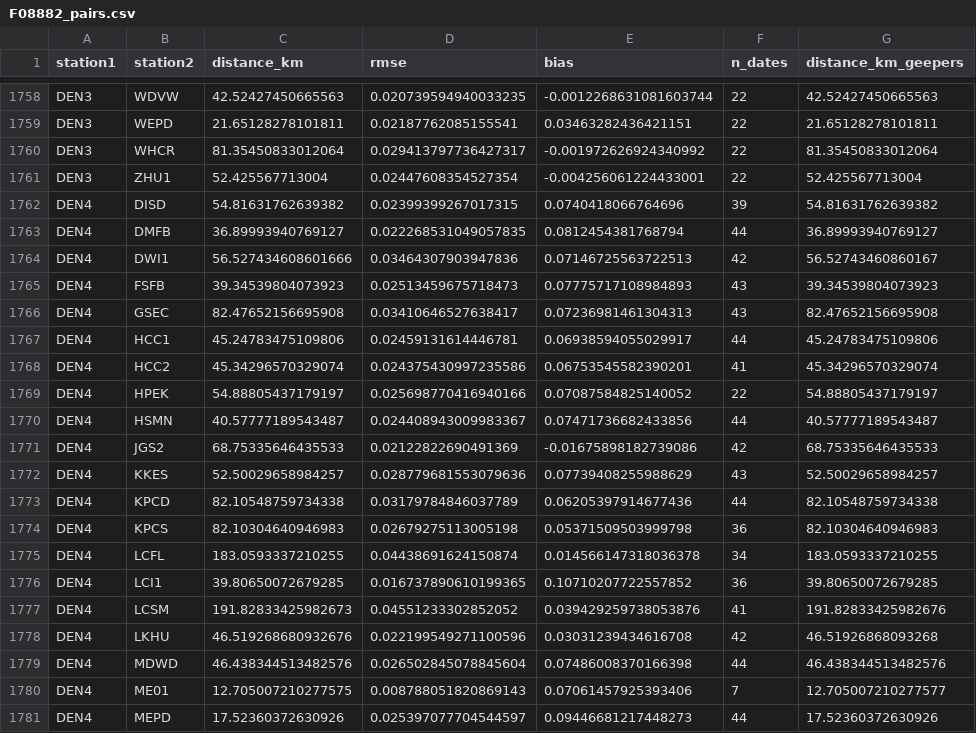
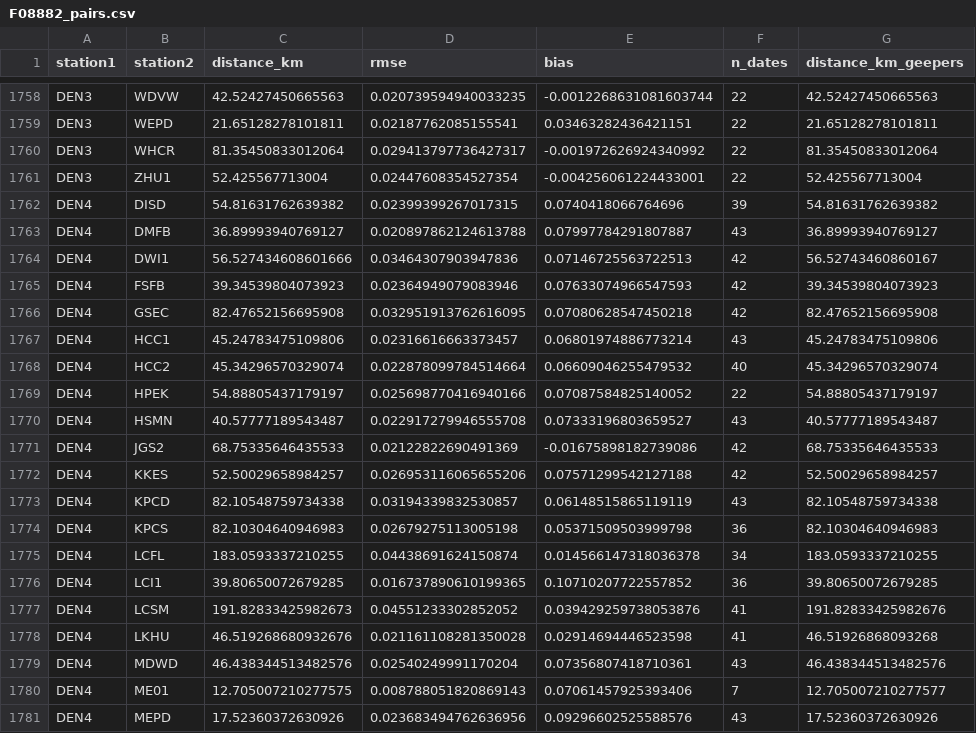
Before and after one commit to mgovorcin/disp-xr, a CSV file: studies/gnss_validation/results/F08882_pairs.csv, drawn as a sheet; only a part is shown, gaps mark what is left out; the diff covers the shown part only; the diff names each change by its address in the sheet, - before the commit and + after, or states it on an @@ line.

```diff
--- a/studies/gnss_validation/results/F08882_pairs.csv
+++ b/studies/gnss_validation/results/F08882_pairs.csv
-D1763 (rmse): 0.022268531049057835
+D1763 (rmse): 0.020897862124613788
-E1763 (bias): 0.0812454381768794
+E1763 (bias): 0.07997784291807887
-F1763 (n_dates): 44
+F1763 (n_dates): 43
-D1765 (rmse): 0.02513459675718473
+D1765 (rmse): 0.02364949079083946
-E1765 (bias): 0.07775717108984893
+E1765 (bias): 0.07633074966547593
-F1765:F1766 (n_dates): 43
+F1765:F1766 (n_dates): 42
-D1766 (rmse): 0.03410646527638417
+D1766 (rmse): 0.032951913762616095
-E1766 (bias): 0.07236981461304313
+E1766 (bias): 0.07080628547450218
-D1767 (rmse): 0.02459131614446781
+D1767 (rmse): 0.02316616663373457
-E1767 (bias): 0.06938594055029917
+E1767 (bias): 0.06801974886773214
-F1767 (n_dates): 44
+F1767 (n_dates): 43
-D1768 (rmse): 0.024375430997235586
+D1768 (rmse): 0.022878099784514664
-E1768 (bias): 0.06753545582390201
+E1768 (bias): 0.06609046255479532
-F1768 (n_dates): 41
+F1768 (n_dates): 40
-D1770 (rmse): 0.024408943009983367
+D1770 (rmse): 0.022917279946555708
-E1770 (bias): 0.07471736682433856
+E1770 (bias): 0.07333196803659527
-F1770 (n_dates): 44
+F1770 (n_dates): 43
-D1772 (rmse): 0.028779681553079636
+D1772 (rmse): 0.026953116065655206
-E1772 (bias): 0.07739408255988629
+E1772 (bias): 0.07571299542127188
-F1772 (n_dates): 43
+F1772 (n_dates): 42
-D1773 (rmse): 0.03179784846037789
+D1773 (rmse): 0.03194339832530857
-E1773 (bias): 0.06205397914677436
+E1773 (bias): 0.06148515865119119
-F1773 (n_dates): 44
+F1773 (n_dates): 43
-D1778 (rmse): 0.022199549271100596
+D1778 (rmse): 0.021161108281350028
-E1778 (bias): 0.03031239434616708
+E1778 (bias): 0.02914694446523598
-F1778 (n_dates): 42
+F1778 (n_dates): 41
-D1779 (rmse): 0.026502845078845604
+D1779 (rmse): 0.02540249991170204
-E1779 (bias): 0.07486008370166398
+E1779 (bias): 0.07356807418710361
-F1779 (n_dates): 44
+F1779 (n_dates): 43
-D1781 (rmse): 0.025397077704544597
+D1781 (rmse): 0.023683494762636956
-E1781 (bias): 0.09446681217448273
+E1781 (bias): 0.09296602525588576
-F1781 (n_dates): 44
+F1781 (n_dates): 43
```
Also changed, not shown: 1 removed row and 153 edited cells elsewhere in this file, studies/gnss_validation/results/F08882_stations.csv, studies/gnss_validation/results/F11116_stations.csv, 10 other files.
